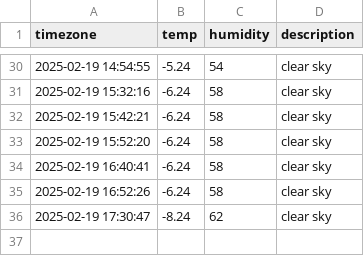
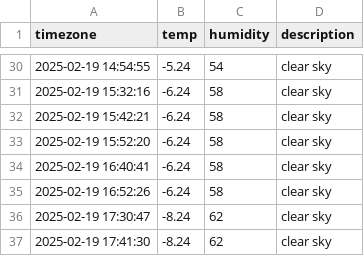
Before and after one commit to RohJoonHoo/seoul_weather, a CSV file: seoul_weather.csv, drawn as a sheet; only a part is shown, gaps mark what is left out; the diff names each change by its address in the sheet, - before the commit and + after, or states it on an @@ line.

```diff
--- a/seoul_weather.csv
+++ b/seoul_weather.csv
+row 37: 2025-02-19 17:41:30 | -8.24 | 62 | clear sky
```
